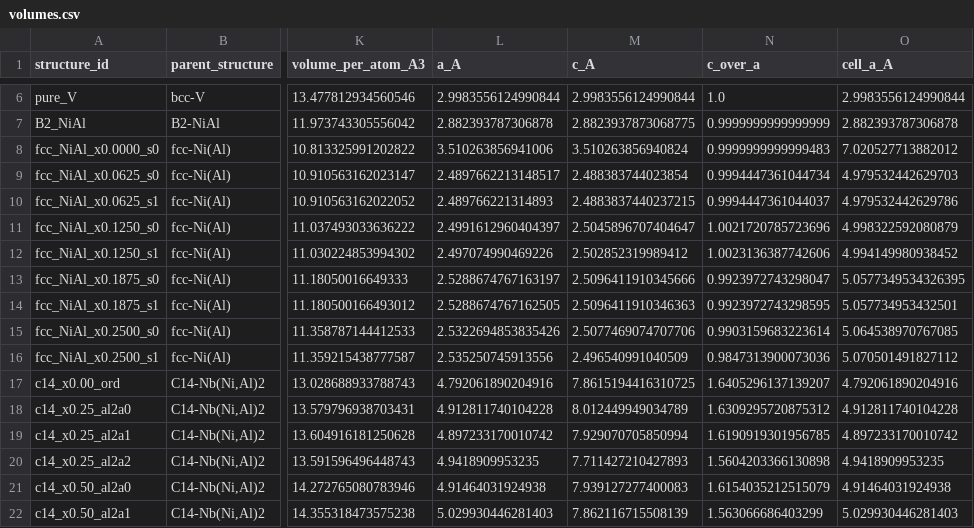
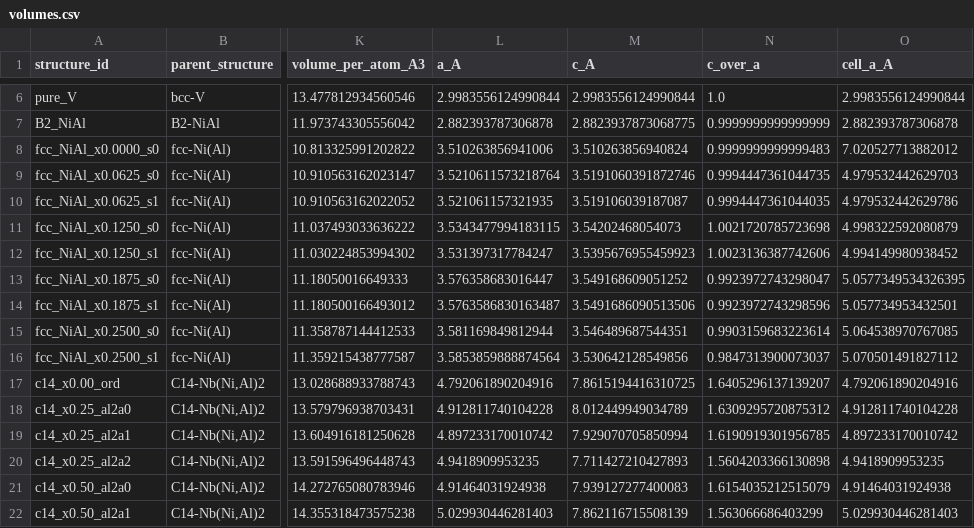
Before and after one commit to minimumtone/machine-learning, a CSV file: laves_fig6/05_analysis/volumes.csv, drawn as a sheet; only a part is shown, gaps mark what is left out; the diff names each change by its address in the sheet, - before the commit and + after, or states it on an @@ line.

```diff
--- a/laves_fig6/05_analysis/volumes.csv
+++ b/laves_fig6/05_analysis/volumes.csv
-L9 (a_A): 2.4897662213148517
+L9 (a_A): 3.5210611573218764
-M9 (c_A): 2.488383744023854
+M9 (c_A): 3.5191060391872746
-N9 (c_over_a): 0.9994447361044734
+N9 (c_over_a): 0.9994447361044735
-L10 (a_A): 2.489766221314893
+L10 (a_A): 3.521061157321935
-M10 (c_A): 2.4883837440237215
+M10 (c_A): 3.519106039187087
-N10 (c_over_a): 0.9994447361044037
+N10 (c_over_a): 0.9994447361044035
-L11 (a_A): 2.4991612960404397
+L11 (a_A): 3.5343477994183115
-M11 (c_A): 2.5045896707404647
+M11 (c_A): 3.54202468054073
-N11 (c_over_a): 1.0021720785723696
+N11 (c_over_a): 1.0021720785723698
-L12 (a_A): 2.497074990469226
+L12 (a_A): 3.531397317784247
-M12 (c_A): 2.502852319989412
+M12 (c_A): 3.5395676955459923
-L13 (a_A): 2.5288674767163197
+L13 (a_A): 3.576358683016447
-M13 (c_A): 2.5096411910345666
+M13 (c_A): 3.549168609051252
-L14 (a_A): 2.5288674767162505
+L14 (a_A): 3.5763586830163487
-M14 (c_A): 2.5096411910346363
+M14 (c_A): 3.5491686090513506
-N14 (c_over_a): 0.9923972743298595
+N14 (c_over_a): 0.9923972743298596
-L15 (a_A): 2.5322694853835426
+L15 (a_A): 3.581169849812944
-M15 (c_A): 2.5077469074707706
+M15 (c_A): 3.546489687544351
-L16 (a_A): 2.535250745913556
+L16 (a_A): 3.5853859888874564
-M16 (c_A): 2.496540991040509
+M16 (c_A): 3.530642128549856
-N16 (c_over_a): 0.9847313900073036
+N16 (c_over_a): 0.9847313900073037
```
Also changed, not shown: 1 other file.
